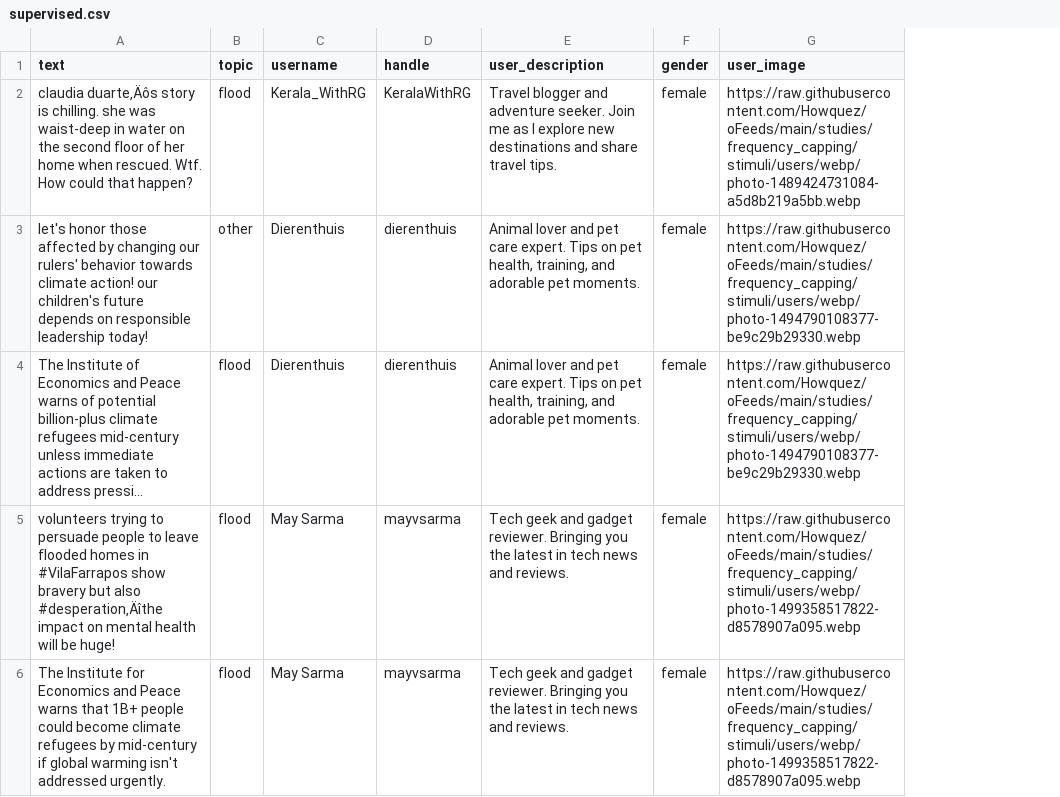
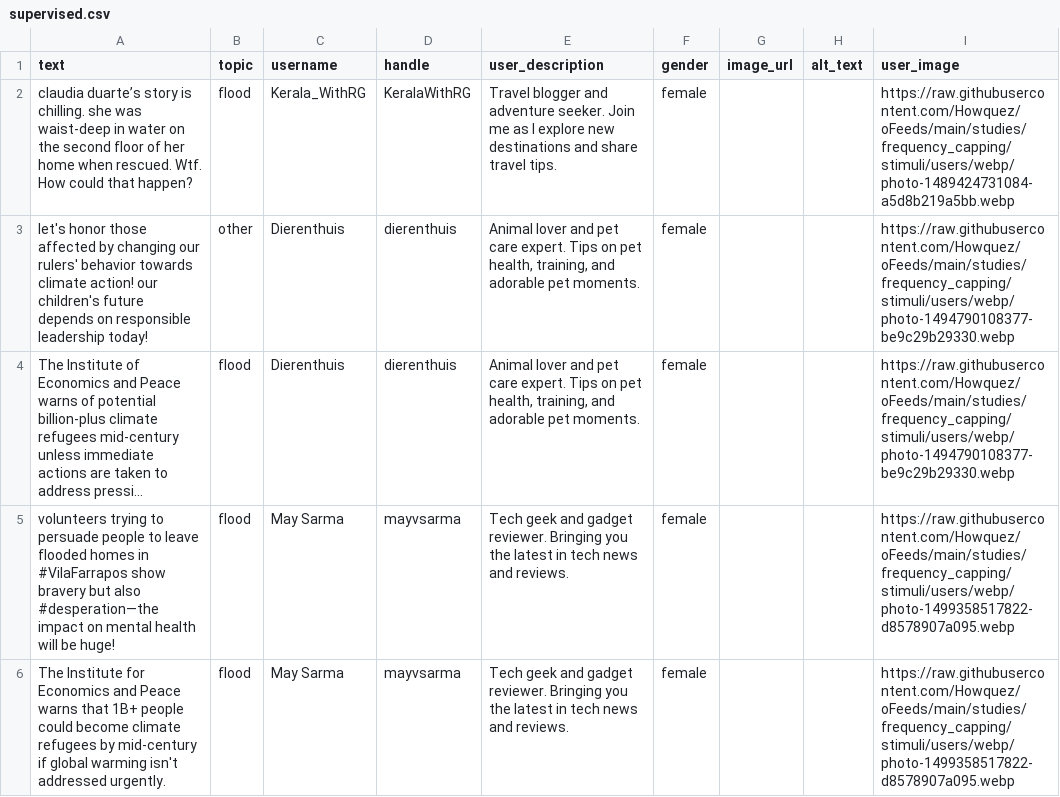
Before and after one commit to Howquez/DICE, a CSV file: studies/frequency_capping/stimuli/csv/supervised.csv, drawn as a sheet; only a part is shown; long unchanged cells end in …; the diff covers the shown part only; the diff names each change by its address in the sheet, - before the commit and + after, or states it on an @@ line.

```diff
--- a/studies/frequency_capping/stimuli/csv/supervised.csv
+++ b/studies/frequency_capping/stimuli/csv/supervised.csv
+column G (image_url), empty
+column H (alt_text), empty
-A2 (text): claudia duarte‚Äôs story is…
+A2 (text): claudia duarte’s story is…
-A5 (text): …but also #desperation‚Äîthe impact on…
+A5 (text): …but also #desperation—the impact on…
```
Also changed, not shown: 27 edited cells elsewhere in this file, studies/frequency_capping/stimuli/csv/to-be-supervised.csv, 3 other files.
